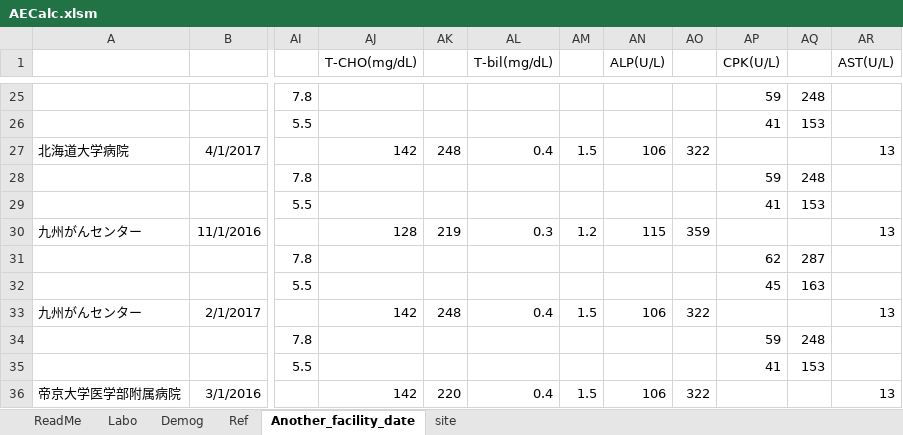
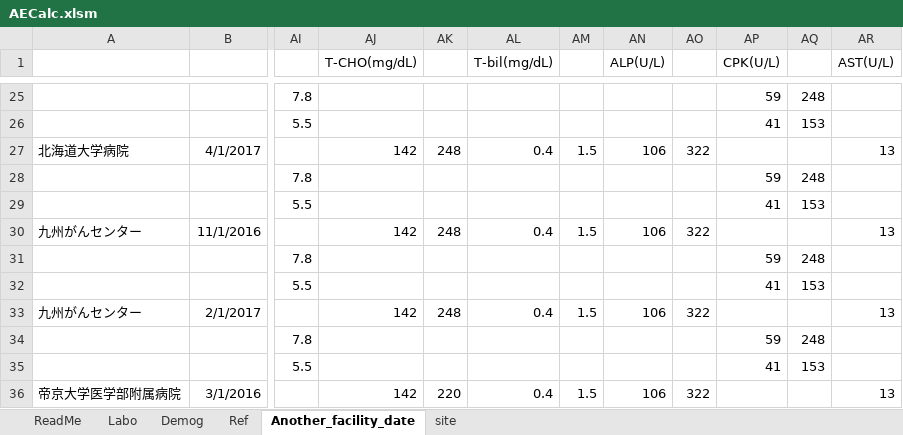
Before and after one commit to nnh/AECalc, an Excel workbook: AECalc.xlsm, sheet Another_facility_date, drawn as a sheet; only a part is shown, gaps mark what is left out; values as stored, in another font and other column widths than the file's, no borders; the diff names each change by its address in the sheet, - before the commit and + after, or states it on an @@ line.

Commit message:
Setting Reference value
Setting Reference value

```diff
--- a/AECalc.xlsm (sheet Another_facility_date)
+++ b/AECalc.xlsm (sheet Another_facility_date)
-AJ30 (T-CHO(mg/dL)): 128
+AJ30 (T-CHO(mg/dL)): 142
-AK30: 219
+AK30: 248
-AL30 (T-bil(mg/dL)): 0.3
+AL30 (T-bil(mg/dL)): 0.4
-AM30: 1.2
+AM30: 1.5
-AN30 (ALP(U/L)): 115
+AN30 (ALP(U/L)): 106
-AO30: 359
+AO30: 322
-AP31 (CPK(U/L)): 62
+AP31 (CPK(U/L)): 59
-AQ31: 287
+AQ31: 248
-AP32 (CPK(U/L)): 45
+AP32 (CPK(U/L)): 41
-AQ32: 163
+AQ32: 153
```
Also changed, not shown: charts or pictures.
